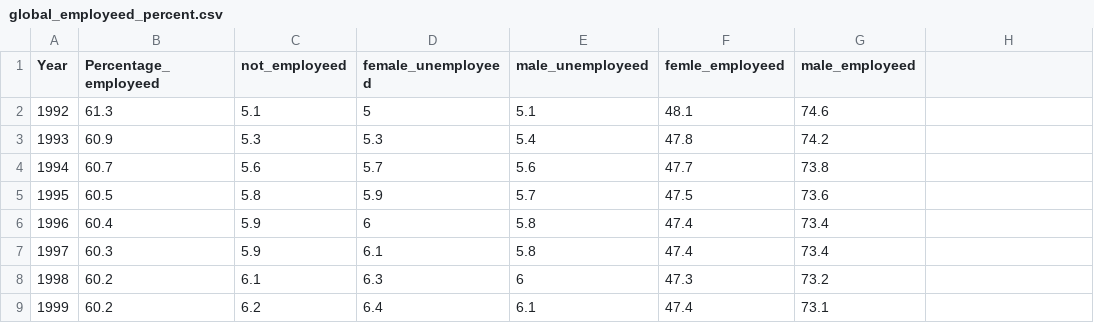
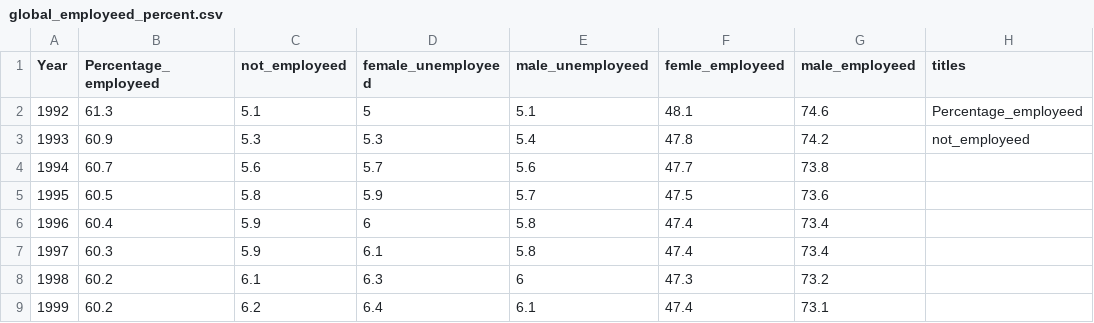
Before and after one commit to parthpandit298/FIT3179-Data-Visualisation-2, a CSV file: data/global_employeed_percent.csv, drawn as a sheet; only a part is shown; the diff names each change by its address in the sheet, - before the commit and + after, or states it on an @@ line.

```diff
--- a/data/global_employeed_percent.csv
+++ b/data/global_employeed_percent.csv
-H1: (empty)
+H1: titles
-H2 (titles): (empty)
+H2 (titles): Percentage_employeed
-H3 (titles): (empty)
+H3 (titles): not_employeed
```
Also changed, not shown: 1 other file.
